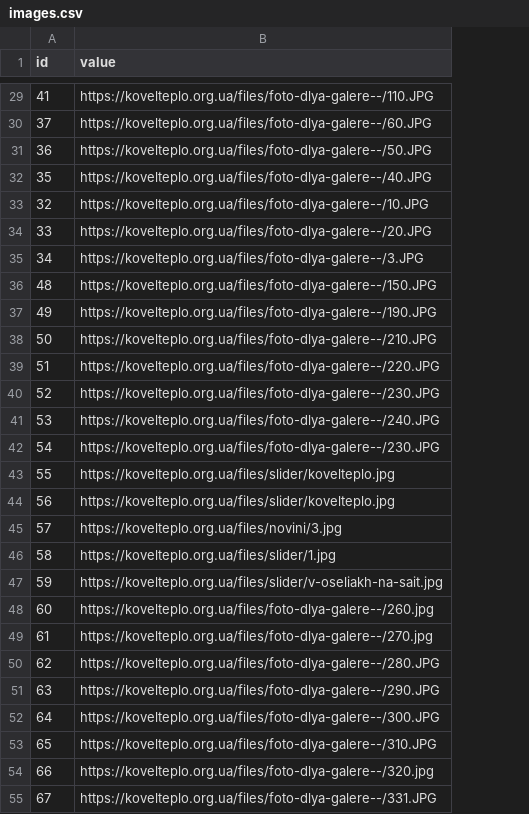
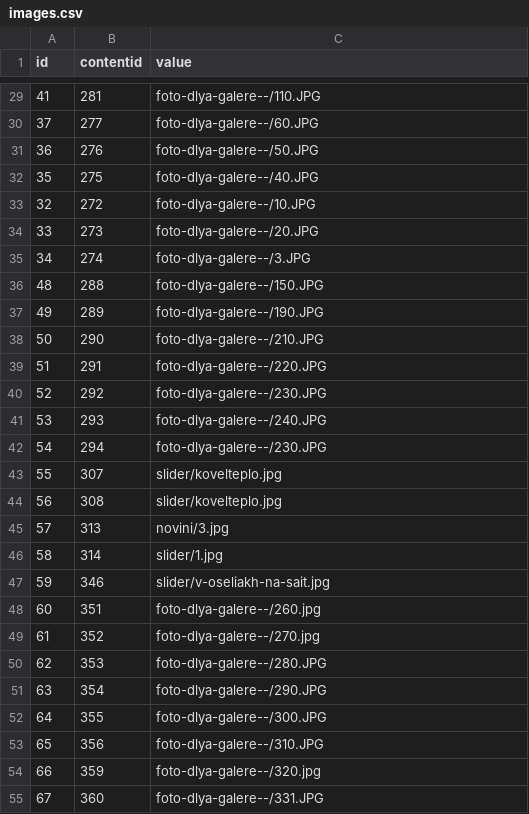
Before and after one commit to Redmond7653/drupal_kovelteplo, a CSV file: web/images.csv, drawn as a sheet; only a part is shown, gaps mark what is left out; addresses are those after the commit; the diff covers the shown part only; the diff names each change by its address in the sheet, - before the commit and + after, or states it on an @@ line.

```diff
--- a/web/images.csv
+++ b/web/images.csv
+column B (contentid), rows 29-55: 281 | 277 | 276 | 275 | 272 | 273 | 274 | 288 | 289 | 290 | 291 | 292 | 293 | 294 | 307 | 308 | 313 | 314 | 346 | 351 | 352 | 353 | 354 | 355 | 356 | 359 | 360
-C29 (value): https://kovelteplo.org.ua/files/foto-dlya-galere--/110.JPG
+C29 (value): foto-dlya-galere--/110.JPG
-C30 (value): https://kovelteplo.org.ua/files/foto-dlya-galere--/60.JPG
+C30 (value): foto-dlya-galere--/60.JPG
-C31 (value): https://kovelteplo.org.ua/files/foto-dlya-galere--/50.JPG
+C31 (value): foto-dlya-galere--/50.JPG
-C32 (value): https://kovelteplo.org.ua/files/foto-dlya-galere--/40.JPG
+C32 (value): foto-dlya-galere--/40.JPG
-C33 (value): https://kovelteplo.org.ua/files/foto-dlya-galere--/10.JPG
+C33 (value): foto-dlya-galere--/10.JPG
-C34 (value): https://kovelteplo.org.ua/files/foto-dlya-galere--/20.JPG
+C34 (value): foto-dlya-galere--/20.JPG
-C35 (value): https://kovelteplo.org.ua/files/foto-dlya-galere--/3.JPG
+C35 (value): foto-dlya-galere--/3.JPG
-C36 (value): https://kovelteplo.org.ua/files/foto-dlya-galere--/150.JPG
+C36 (value): foto-dlya-galere--/150.JPG
-C37 (value): https://kovelteplo.org.ua/files/foto-dlya-galere--/190.JPG
+C37 (value): foto-dlya-galere--/190.JPG
-C38 (value): https://kovelteplo.org.ua/files/foto-dlya-galere--/210.JPG
+C38 (value): foto-dlya-galere--/210.JPG
-C39 (value): https://kovelteplo.org.ua/files/foto-dlya-galere--/220.JPG
+C39 (value): foto-dlya-galere--/220.JPG
-C40 (value): https://kovelteplo.org.ua/files/foto-dlya-galere--/230.JPG
+C40 (value): foto-dlya-galere--/230.JPG
-C41 (value): https://kovelteplo.org.ua/files/foto-dlya-galere--/240.JPG
+C41 (value): foto-dlya-galere--/240.JPG
-C42 (value): https://kovelteplo.org.ua/files/foto-dlya-galere--/230.JPG
+C42 (value): foto-dlya-galere--/230.JPG
-C43:C44 (value): https://kovelteplo.org.ua/files/slider/kovelteplo.jpg
+C43:C44 (value): slider/kovelteplo.jpg
-C45 (value): https://kovelteplo.org.ua/files/novini/3.jpg
+C45 (value): novini/3.jpg
-C46 (value): https://kovelteplo.org.ua/files/slider/1.jpg
+C46 (value): slider/1.jpg
-C47 (value): https://kovelteplo.org.ua/files/slider/v-oseliakh-na-sait.jpg
+C47 (value): slider/v-oseliakh-na-sait.jpg
-C48 (value): https://kovelteplo.org.ua/files/foto-dlya-galere--/260.jpg
+C48 (value): foto-dlya-galere--/260.jpg
-C49 (value): https://kovelteplo.org.ua/files/foto-dlya-galere--/270.jpg
+C49 (value): foto-dlya-galere--/270.jpg
-C50 (value): https://kovelteplo.org.ua/files/foto-dlya-galere--/280.JPG
+C50 (value): foto-dlya-galere--/280.JPG
-C51 (value): https://kovelteplo.org.ua/files/foto-dlya-galere--/290.JPG
+C51 (value): foto-dlya-galere--/290.JPG
-C52 (value): https://kovelteplo.org.ua/files/foto-dlya-galere--/300.JPG
+C52 (value): foto-dlya-galere--/300.JPG
-C53 (value): https://kovelteplo.org.ua/files/foto-dlya-galere--/310.JPG
+C53 (value): foto-dlya-galere--/310.JPG
-C54 (value): https://kovelteplo.org.ua/files/foto-dlya-galere--/320.jpg
+C54 (value): foto-dlya-galere--/320.jpg
-C55 (value): https://kovelteplo.org.ua/files/foto-dlya-galere--/331.JPG
+C55 (value): foto-dlya-galere--/331.JPG
```
Also changed, not shown: 36 edited cells elsewhere in this file, 7 other files.
